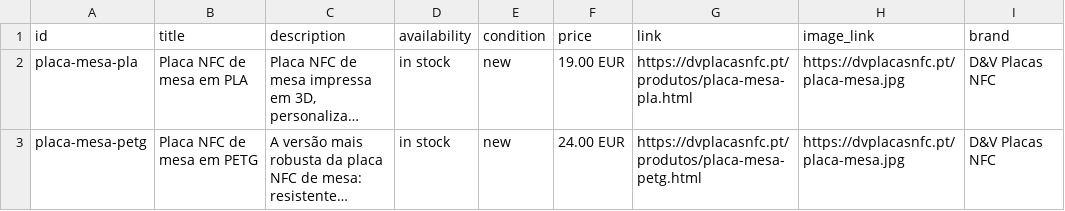
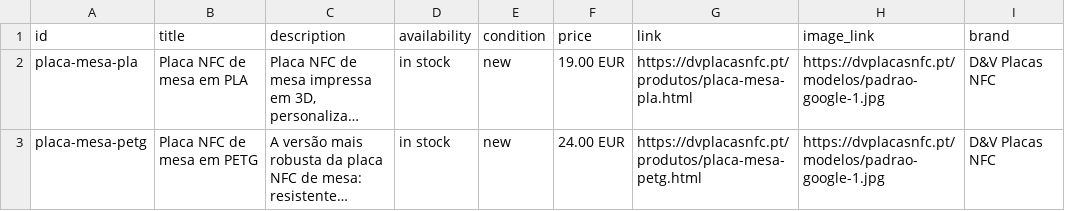
Before and after one commit to dosoares123-hash/dvplacasnfc-site, a CSV file: produtos/catalogo-meta.csv, drawn as a sheet; long unchanged cells end in …; the diff names each change by its address in the sheet, - before the commit and + after, or states it on an @@ line.

```diff
--- a/produtos/catalogo-meta.csv
+++ b/produtos/catalogo-meta.csv
-H2:H3 (image_link): https://dvplacasnfc.pt/placa-mesa.jpg
+H2:H3 (image_link): https://dvplacasnfc.pt/modelos/padrao-google-1.jpg
```
Also changed, not shown: 5 other files.
